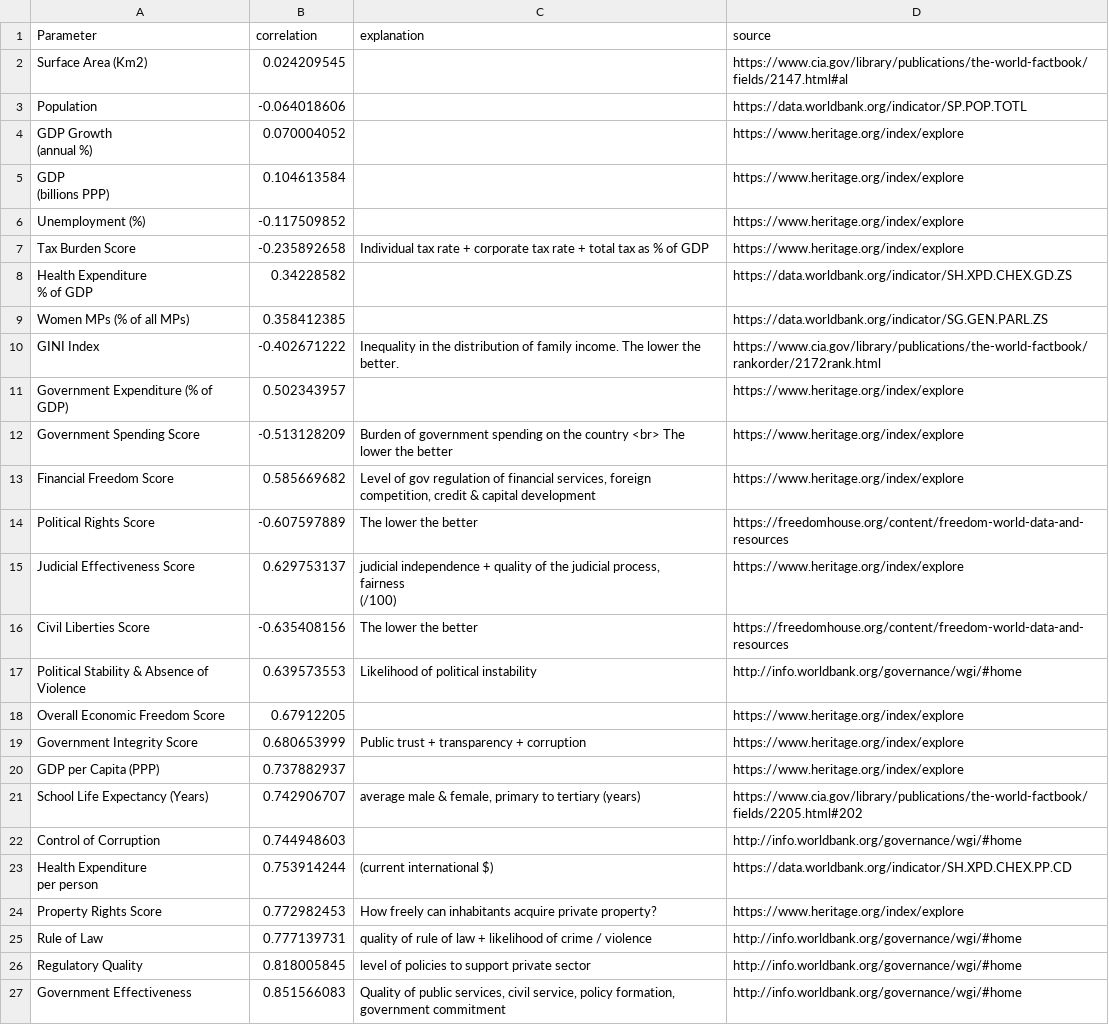
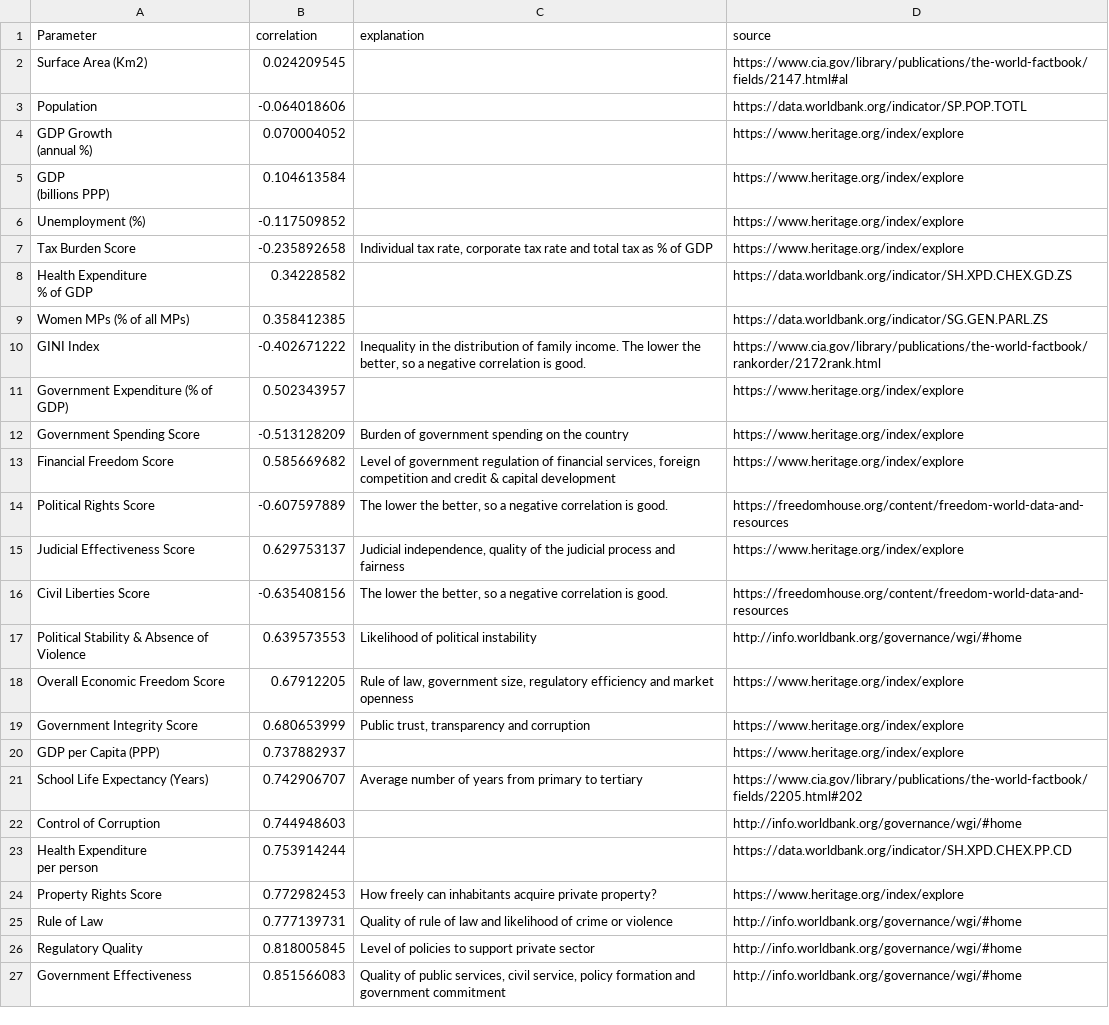
Before and after one commit to kaddisonDS/WdataViz, a CSV file: HappyCorrExp.csv, drawn as a sheet.

Commit message:
more explanation

```diff
--- a/HappyCorrExp.csv
+++ b/HappyCorrExp.csv
@@ -8,3 +8,3 @@ Population,-0.064018606,,https://data.worldbank.org/indicator/SP.POP.TOTL
 Unemployment (%),-0.117509852,,https://www.heritage.org/index/explore
-Tax Burden Score,-0.235892658,Individual tax rate + corporate tax rate + total tax as % of GDP ,https://www.heritage.org/index/explore
+Tax Burden Score,-0.235892658,"Individual tax rate, corporate tax rate  and total tax as % of GDP ",https://www.heritage.org/index/explore
 "Health Expenditure
@@ -12,22 +12,20 @@ Tax Burden Score,-0.235892658,Individual tax rate + corporate tax rate + total t
 Women MPs (% of all MPs),0.358412385,,https://data.worldbank.org/indicator/SG.GEN.PARL.ZS
-GINI Index,-0.402671222,Inequality in the distribution of family income. The lower the better.,https://www.cia.gov/library/publications/the-world-factbook/rankorder/2172rank.html
+GINI Index,-0.402671222,"Inequality in the distribution of family income. The lower the better, so a negative correlation is good.",https://www.cia.gov/library/publications/the-world-factbook/rankorder/2172rank.html
 Government Expenditure (% of GDP),0.502343957,,https://www.heritage.org/index/explore
-Government Spending Score,-0.513128209,Burden of government spending on the country <br> The lower the better,https://www.heritage.org/index/explore
-Financial Freedom Score,0.585669682,"Level of gov regulation of financial services, foreign competition, credit & capital development ",https://www.heritage.org/index/explore
-Political Rights Score ,-0.607597889,The lower the better,https://freedomhouse.org/content/freedom-world-data-and-resources
-Judicial Effectiveness Score,0.629753137,"judicial independence + quality of the judicial process,
-fairness
-(/100)",https://www.heritage.org/index/explore
-Civil Liberties Score ,-0.635408156,The lower the better,https://freedomhouse.org/content/freedom-world-data-and-resources
+Government Spending Score,-0.513128209,Burden of government spending on the country,https://www.heritage.org/index/explore
+Financial Freedom Score,0.585669682,"Level of government regulation of financial services, foreign competition and credit & capital development ",https://www.heritage.org/index/explore
+Political Rights Score ,-0.607597889,"The lower the better, so a negative correlation is good.",https://freedomhouse.org/content/freedom-world-data-and-resources
+Judicial Effectiveness Score,0.629753137,"Judicial independence, quality of the judicial process and fairness",https://www.heritage.org/index/explore
+Civil Liberties Score ,-0.635408156,"The lower the better, so a negative correlation is good.",https://freedomhouse.org/content/freedom-world-data-and-resources
 Political Stability & Absence of Violence,0.639573553,Likelihood of political instability ,http://info.worldbank.org/governance/wgi/#home
-Overall Economic Freedom Score,0.67912205,,https://www.heritage.org/index/explore
-Government Integrity Score,0.680653999,Public trust + transparency + corruption ,https://www.heritage.org/index/explore
+Overall Economic Freedom Score,0.67912205,"Rule of law, government size, regulatory efficiency and market openness",https://www.heritage.org/index/explore
+Government Integrity Score,0.680653999,"Public trust,  transparency and corruption ",https://www.heritage.org/index/explore
 GDP per Capita (PPP),0.737882937,,https://www.heritage.org/index/explore
-School Life Expectancy (Years),0.742906707,"average male & female, primary to tertiary (years) ",https://www.cia.gov/library/publications/the-world-factbook/fields/2205.html#202
+School Life Expectancy (Years),0.742906707,Average number of years from primary to tertiary,https://www.cia.gov/library/publications/the-world-factbook/fields/2205.html#202
 Control of Corruption,0.744948603,,http://info.worldbank.org/governance/wgi/#home
-"Health Expenditure
-per person",0.753914244,(current international $),https://data.worldbank.org/indicator/SH.XPD.CHEX.PP.CD
+"Health Expenditure
+per person",0.753914244,,https://data.worldbank.org/indicator/SH.XPD.CHEX.PP.CD
 Property Rights Score,0.772982453,How freely can inhabitants acquire private property?,https://www.heritage.org/index/explore
-Rule of Law,0.777139731,quality of rule of law + likelihood of crime / violence,http://info.worldbank.org/governance/wgi/#home
-Regulatory Quality,0.818005845,level of policies to support private sector,http://info.worldbank.org/governance/wgi/#home
-Government Effectiveness,0.851566083,"Quality of public services, civil service, policy formation, government commitment",http://info.worldbank.org/governance/wgi/#home
+Rule of Law,0.777139731,Quality of rule of law and likelihood of crime or violence,http://info.worldbank.org/governance/wgi/#home
+Regulatory Quality,0.818005845,Level of policies to support private sector,http://info.worldbank.org/governance/wgi/#home
+Government Effectiveness,0.851566083,"Quality of public services, civil service, policy formation and government commitment",http://info.worldbank.org/governance/wgi/#home
```
